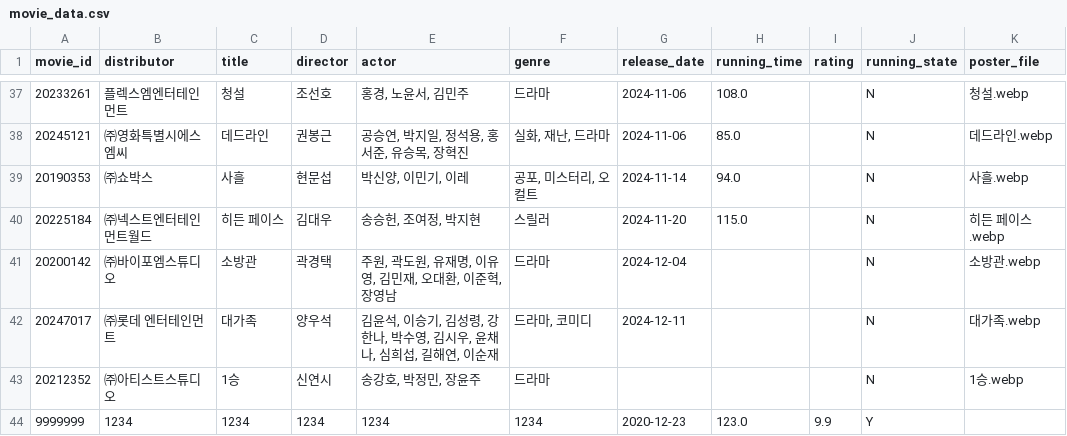
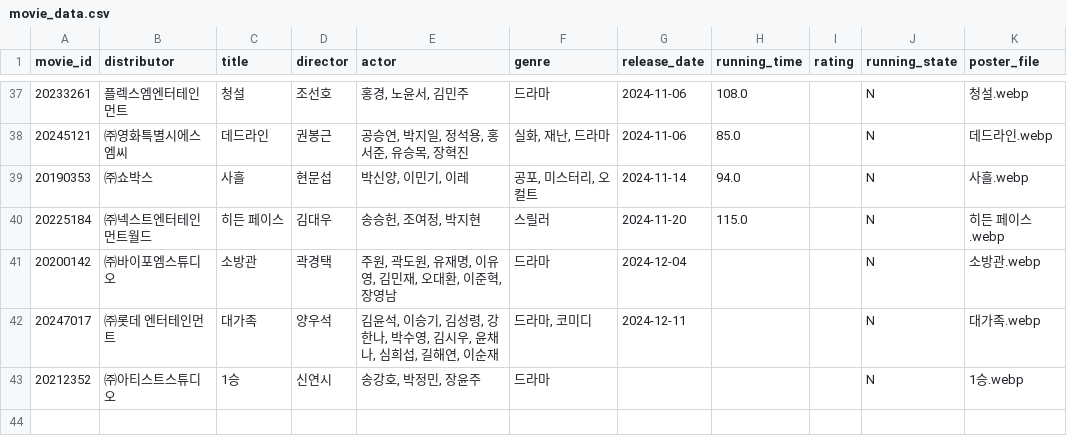
Before and after one commit to Duke011223/streamlit-movie, a CSV file: movie_data.csv, drawn as a sheet; only a part is shown, gaps mark what is left out.

Commit message:
Update movie_data.csv

```diff
--- a/movie_data.csv
+++ b/movie_data.csv
@@ -43,2 +43 @@ movie_id,distributor,title,director,actor,genre,release_date,running_time,rating
 20212352,㈜아티스트스튜디오,1승,신연시,"송강호, 박정민, 장윤주",드라마,,,,N,1승.webp
-9999999,1234,1234,1234,1234,1234,2020-12-23,123.0,9.9,Y,
```
